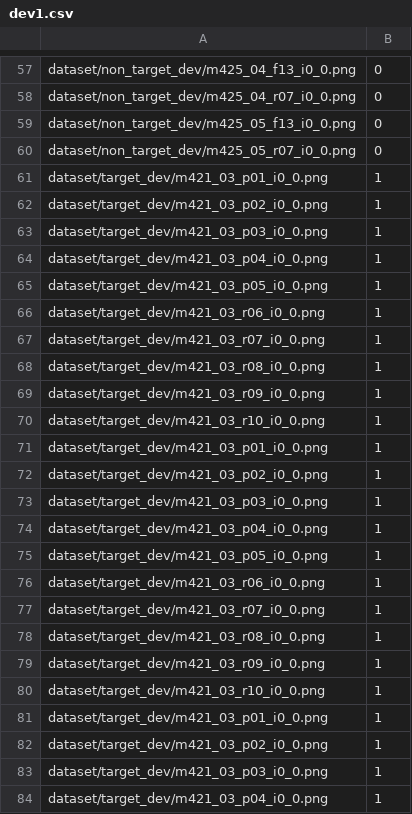
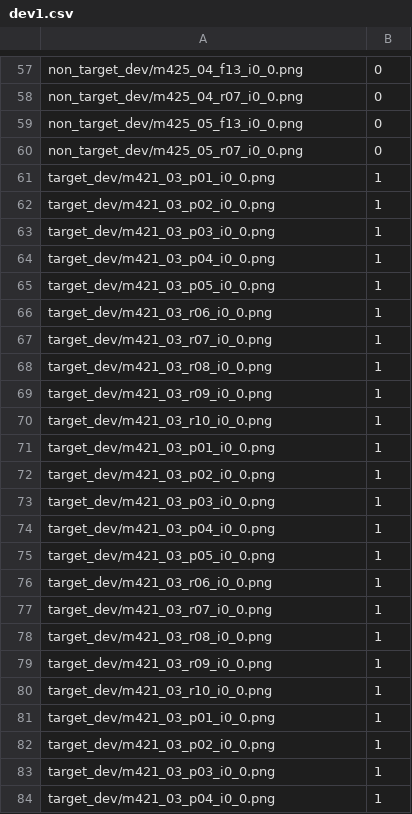
Before and after one commit to SkuratovichA/SUR, a CSV file: dataset/dev1.csv, drawn as a sheet; only a part is shown, gaps mark what is left out; the diff covers the shown part only; the diff names each change by its address in the sheet, - before the commit and + after, or states it on an @@ line.

```diff
--- a/dataset/dev1.csv
+++ b/dataset/dev1.csv
-A57: dataset/non_target_dev/m425_04_f13_i0_0.png
+A57: non_target_dev/m425_04_f13_i0_0.png
-A58: dataset/non_target_dev/m425_04_r07_i0_0.png
+A58: non_target_dev/m425_04_r07_i0_0.png
-A59: dataset/non_target_dev/m425_05_f13_i0_0.png
+A59: non_target_dev/m425_05_f13_i0_0.png
-A60: dataset/non_target_dev/m425_05_r07_i0_0.png
+A60: non_target_dev/m425_05_r07_i0_0.png
-A61: dataset/target_dev/m421_03_p01_i0_0.png
+A61: target_dev/m421_03_p01_i0_0.png
-A62: dataset/target_dev/m421_03_p02_i0_0.png
+A62: target_dev/m421_03_p02_i0_0.png
-A63: dataset/target_dev/m421_03_p03_i0_0.png
+A63: target_dev/m421_03_p03_i0_0.png
-A64: dataset/target_dev/m421_03_p04_i0_0.png
+A64: target_dev/m421_03_p04_i0_0.png
-A65: dataset/target_dev/m421_03_p05_i0_0.png
+A65: target_dev/m421_03_p05_i0_0.png
-A66: dataset/target_dev/m421_03_r06_i0_0.png
+A66: target_dev/m421_03_r06_i0_0.png
-A67: dataset/target_dev/m421_03_r07_i0_0.png
+A67: target_dev/m421_03_r07_i0_0.png
-A68: dataset/target_dev/m421_03_r08_i0_0.png
+A68: target_dev/m421_03_r08_i0_0.png
-A69: dataset/target_dev/m421_03_r09_i0_0.png
+A69: target_dev/m421_03_r09_i0_0.png
-A70: dataset/target_dev/m421_03_r10_i0_0.png
+A70: target_dev/m421_03_r10_i0_0.png
-A71: dataset/target_dev/m421_03_p01_i0_0.png
+A71: target_dev/m421_03_p01_i0_0.png
-A72: dataset/target_dev/m421_03_p02_i0_0.png
+A72: target_dev/m421_03_p02_i0_0.png
-A73: dataset/target_dev/m421_03_p03_i0_0.png
+A73: target_dev/m421_03_p03_i0_0.png
-A74: dataset/target_dev/m421_03_p04_i0_0.png
+A74: target_dev/m421_03_p04_i0_0.png
-A75: dataset/target_dev/m421_03_p05_i0_0.png
+A75: target_dev/m421_03_p05_i0_0.png
-A76: dataset/target_dev/m421_03_r06_i0_0.png
+A76: target_dev/m421_03_r06_i0_0.png
-A77: dataset/target_dev/m421_03_r07_i0_0.png
+A77: target_dev/m421_03_r07_i0_0.png
-A78: dataset/target_dev/m421_03_r08_i0_0.png
+A78: target_dev/m421_03_r08_i0_0.png
-A79: dataset/target_dev/m421_03_r09_i0_0.png
+A79: target_dev/m421_03_r09_i0_0.png
-A80: dataset/target_dev/m421_03_r10_i0_0.png
+A80: target_dev/m421_03_r10_i0_0.png
-A81: dataset/target_dev/m421_03_p01_i0_0.png
+A81: target_dev/m421_03_p01_i0_0.png
-A82: dataset/target_dev/m421_03_p02_i0_0.png
+A82: target_dev/m421_03_p02_i0_0.png
-A83: dataset/target_dev/m421_03_p03_i0_0.png
+A83: target_dev/m421_03_p03_i0_0.png
-A84: dataset/target_dev/m421_03_p04_i0_0.png
+A84: target_dev/m421_03_p04_i0_0.png
```
Also changed, not shown: 102 edited cells elsewhere in this file, 5 other files.
